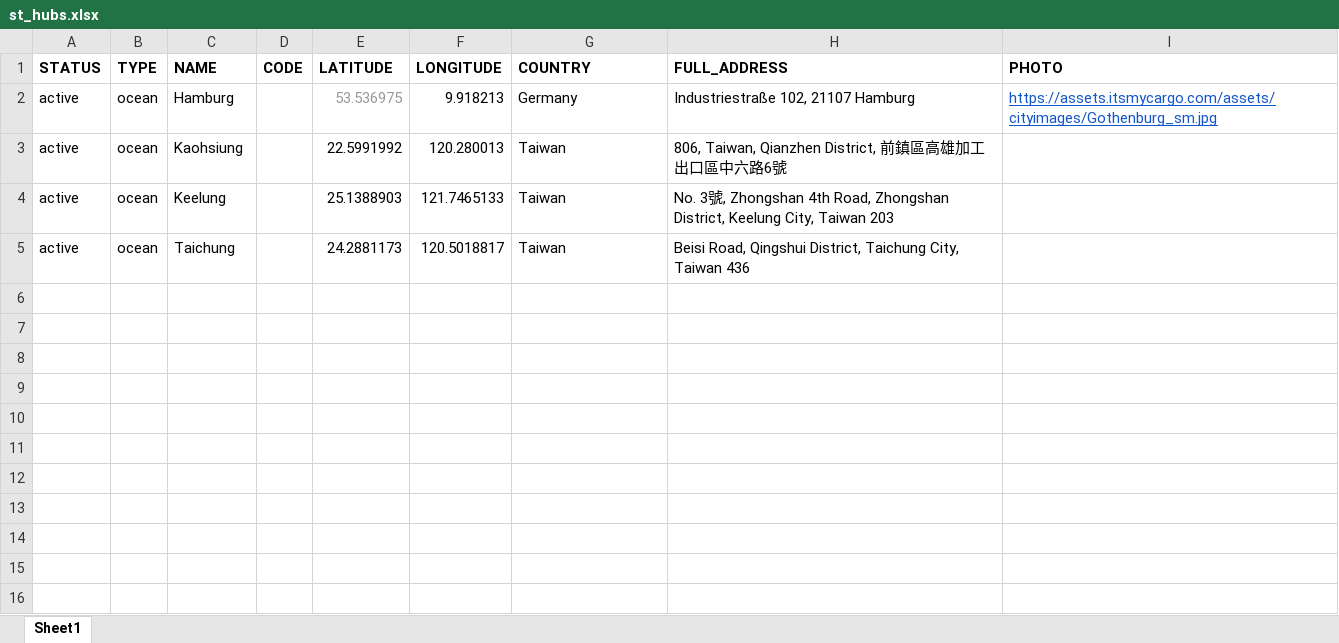
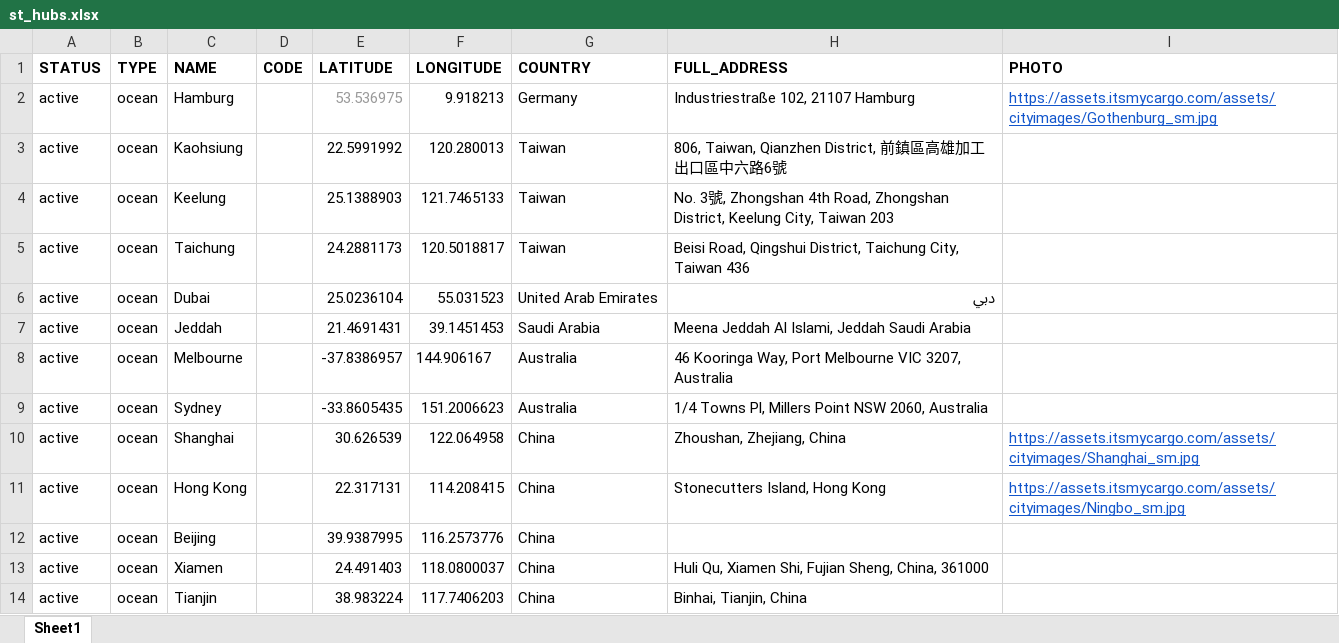
Before and after one commit to romikoops/polaris_clone, an Excel workbook: db/dummydata/st_hubs.xlsx, sheet Sheet1, drawn as a sheet; values as stored, in another font and other column widths than the file's, no borders; charts and pictures not drawn; the diff names each change by its address in the sheet, - before the commit and + after, or states it on an @@ line.

```diff
--- a/db/dummydata/st_hubs.xlsx (sheet Sheet1)
+++ b/db/dummydata/st_hubs.xlsx (sheet Sheet1)
+row 6: active | ocean | Dubai |  | 25.0236104 | 55.031523 | United Arab Emirates | دبي
+row 7: active | ocean | Jeddah |  | 21.4691431 | 39.1451453 | Saudi Arabia | Meena Jeddah Al Islami, Jeddah Saudi Arabia
+row 8: active | ocean | Melbourne |  | -37.8386957 | 144.906167 | Australia | 46 Kooringa Way, Port Melbourne VIC 3207, Australia
+row 9: active | ocean | Sydney |  | -33.8605435 | 151.2006623 | Australia | 1/4 Towns Pl, Millers Point NSW 2060, Australia
+row 10: active | ocean | Shanghai |  | 30.626539 | 122.064958 | China | Zhoushan, Zhejiang, China | https://assets.itsmycargo.com/assets/cityimages/Shanghai_sm.jpg
+row 11: active | ocean | Hong Kong |  | 22.317131 | 114.208415 | China | Stonecutters Island, Hong Kong | https://assets.itsmycargo.com/assets/cityimages/Ningbo_sm.jpg
+row 12: active | ocean | Beijing |  | 39.9387995 | 116.2573776 | China
+row 13: active | ocean | Xiamen |  | 24.491403 | 118.0800037 | China | Huli Qu, Xiamen Shi, Fujian Sheng, China, 361000
+row 14: active | ocean | Tianjin |  | 38.983224 | 117.7406203 | China | Binhai, Tianjin, China
```
Also changed, not shown: db/dummydata/st_freight_rates.xlsx, db/dummydata/st_local_charges.xlsx, 10 other files.
